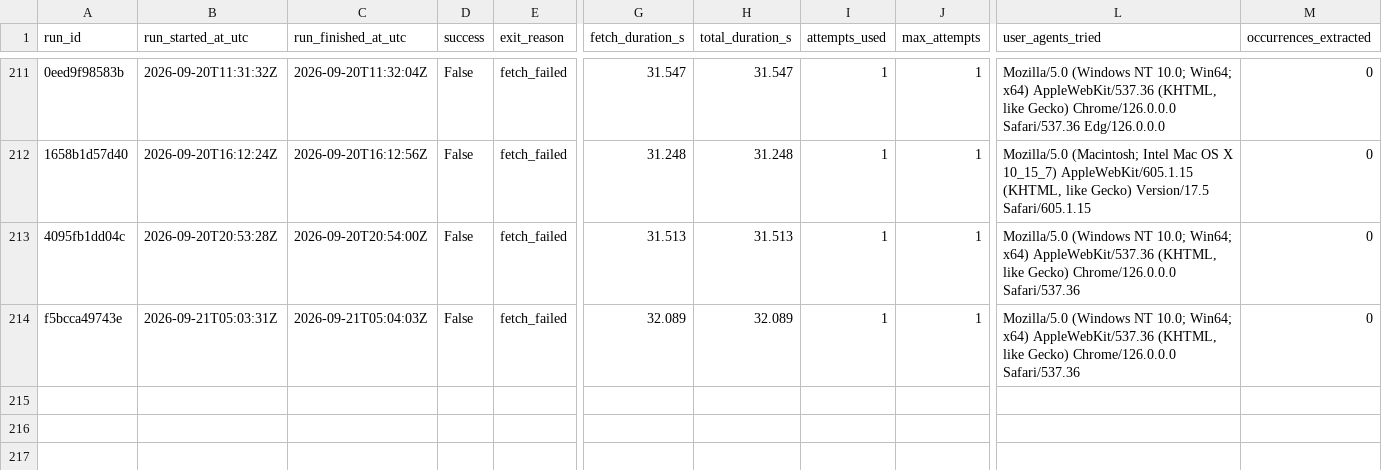
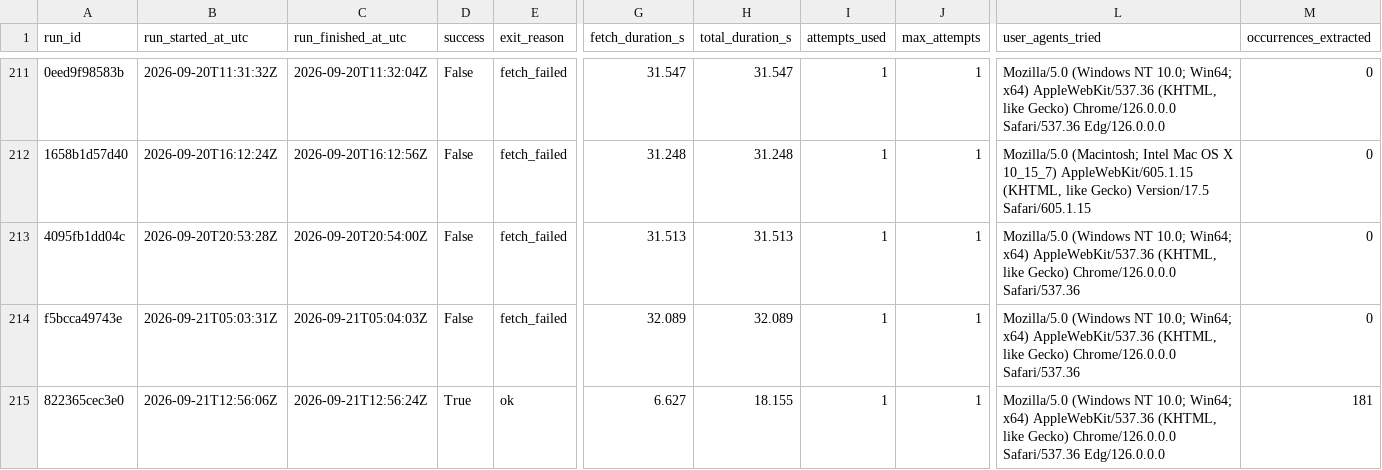
Before and after one commit to ajtga/fire-incidents, a CSV file: data/scraper_run_log.csv, drawn as a sheet; only a part is shown, gaps mark what is left out; rows hold the shown columns only; the diff names each change by its address in the sheet, - before the commit and + after, or states it on an @@ line.

```diff
--- a/data/scraper_run_log.csv
+++ b/data/scraper_run_log.csv
+row 215: 822365cec3e0 | 2026-09-21T12:56:06Z | 2026-09-21T12:56:24Z | True | ok | 6.627 | 18.155 | 1 | 1 | Mozilla/5.0 (Windows NT 10.0; Win64; x64) AppleWebKit/537.36 (KHTML, like Gecko) Chrome/126.0.0.0 Safari/537.36 Edg/126.0.0.0 | 181
```
Also changed, not shown: data/cbmal_fire_incidents.csv, 1 other file.
